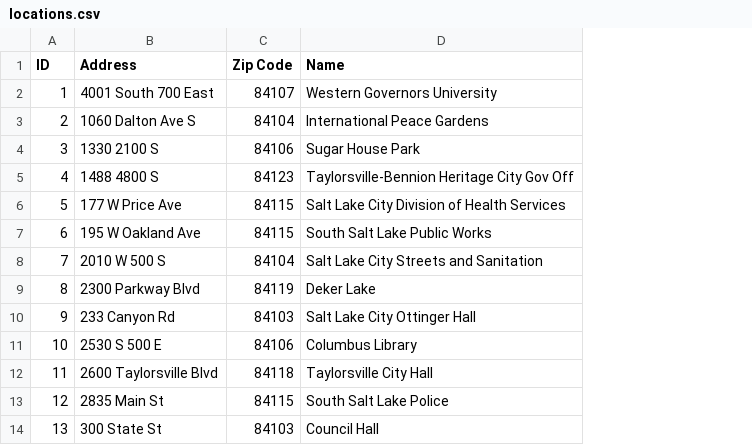
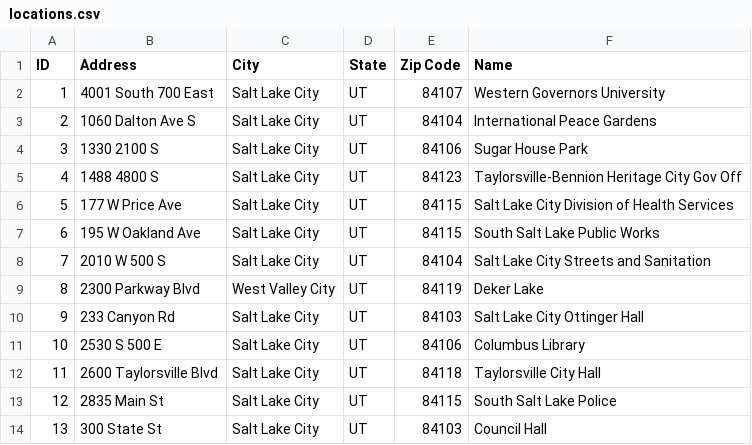
Before and after one commit to mkkakau/WGUPS, a CSV file: locations.csv, drawn as a sheet; only a part is shown; the diff names each change by its address in the sheet, - before the commit and + after, or states it on an @@ line.

Commit message:
Add city and state to location data

```diff
--- a/locations.csv
+++ b/locations.csv
+column C (City), rows 2-14: Salt Lake City | Salt Lake City | Salt Lake City | Salt Lake City | Salt Lake City | Salt Lake City | Salt Lake City | West Valley City | Salt Lake City | Salt Lake City | Salt Lake City | Salt Lake City | Salt Lake City
+column D (State), rows 2-14: all UT
```
